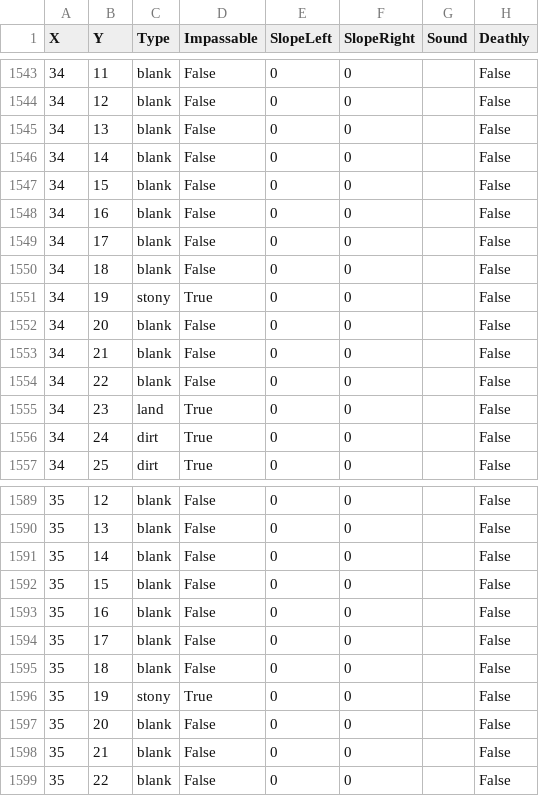
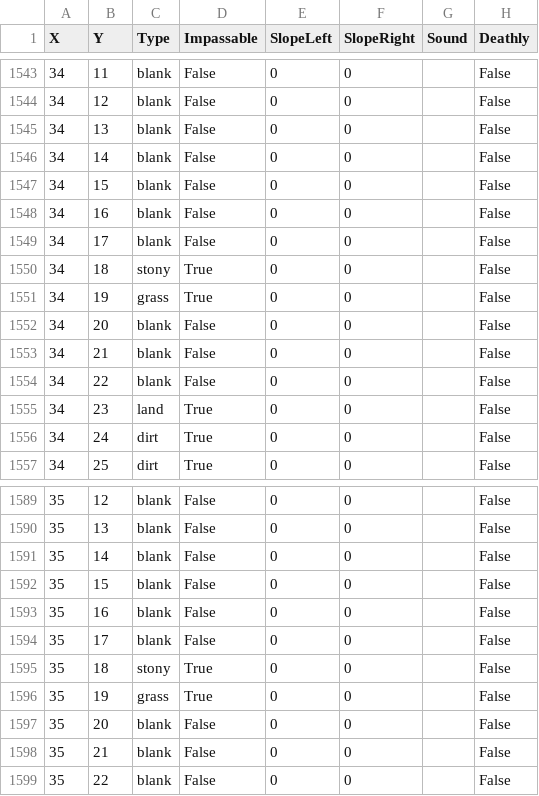
Before and after one commit to bevacqua/MarianX, a CSV file: src/MarianXContent/Map/map.csv, drawn as a sheet; only a part is shown, gaps mark what is left out; the diff covers the shown part only.

```diff
--- a/src/MarianXContent/Map/map.csv
+++ b/src/MarianXContent/Map/map.csv
@@ -1549,4 +1549,4 @@ X,Y,Type,Impassable,SlopeLeft,SlopeRight,Sound,Deathly
 34,17,blank,False,0,0,,False
-34,18,blank,False,0,0,,False
-34,19,stony,True,0,0,,False
+34,18,stony,True,0,0,,False
+34,19,grass,True,0,0,,False
 34,20,blank,False,0,0,,False
@@ -1594,4 +1594,4 @@ X,Y,Type,Impassable,SlopeLeft,SlopeRight,Sound,Deathly
 35,17,blank,False,0,0,,False
-35,18,blank,False,0,0,,False
-35,19,stony,True,0,0,,False
+35,18,stony,True,0,0,,False
+35,19,grass,True,0,0,,False
 35,20,blank,False,0,0,,False
```
Also changed, not shown: 15 edited cells elsewhere in this file, 9 other files.
